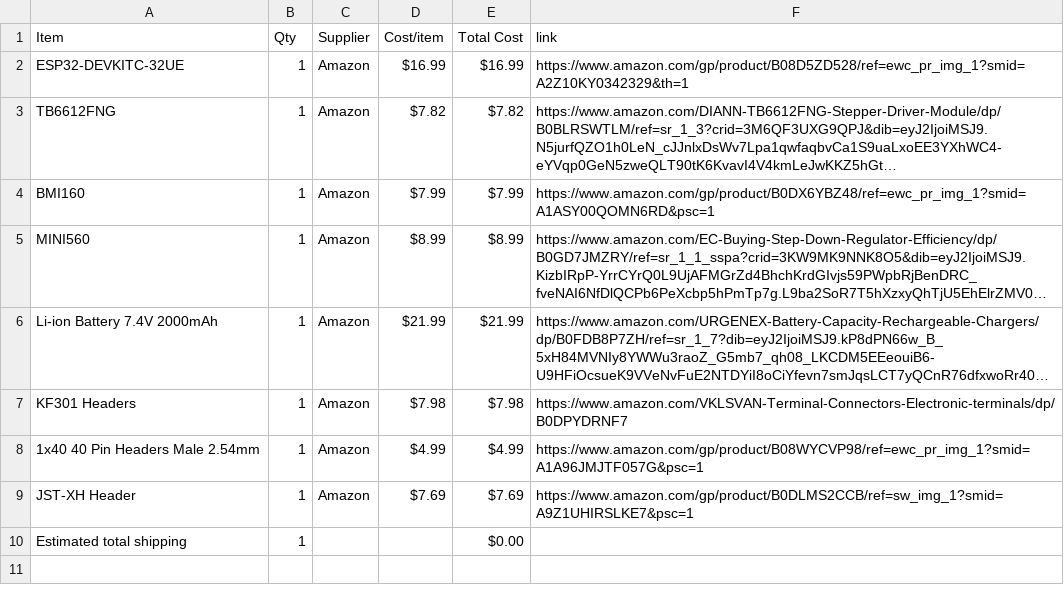
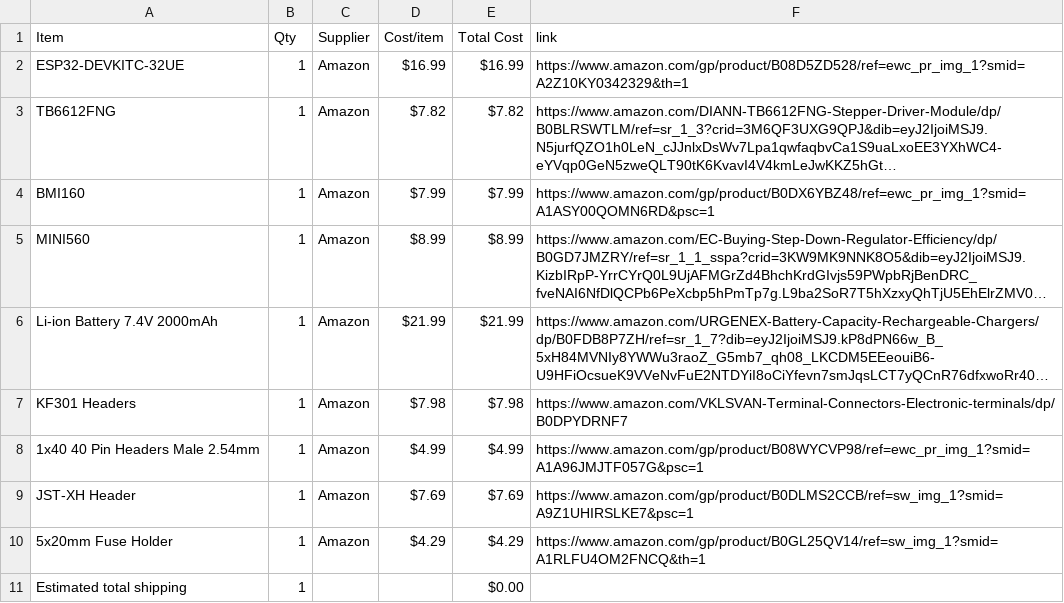
Before and after one commit to Flockemon24/FluffelBot-Controller, a CSV file: BOM.csv, drawn as a sheet; long unchanged cells end in ….

Commit message:
Sync FluffelBot-Controller from Half Life

```diff
--- a/BOM.csv
+++ b/BOM.csv
@@ -9,2 +9,3 @@ KF301 Headers,1,Amazon,$7.98,$7.98,https://www.amazon.com/VKLSVAN-Terminal-Conne
 JST-XH Header,1,Amazon,$7.69,$7.69,https://www.amazon.com/gp/product/B0DLMS2CCB/ref=sw_img_1?smid=A9Z1UHIRSLKE7&psc=1
+5x20mm Fuse Holder,1,Amazon,$4.29,$4.29,https://www.amazon.com/gp/product/B0GL25QV14/ref=sw_img_1?smid=A1RLFU4OM2FNCQ&th=1
 Estimated total shipping,1,,,$0.00,
```
